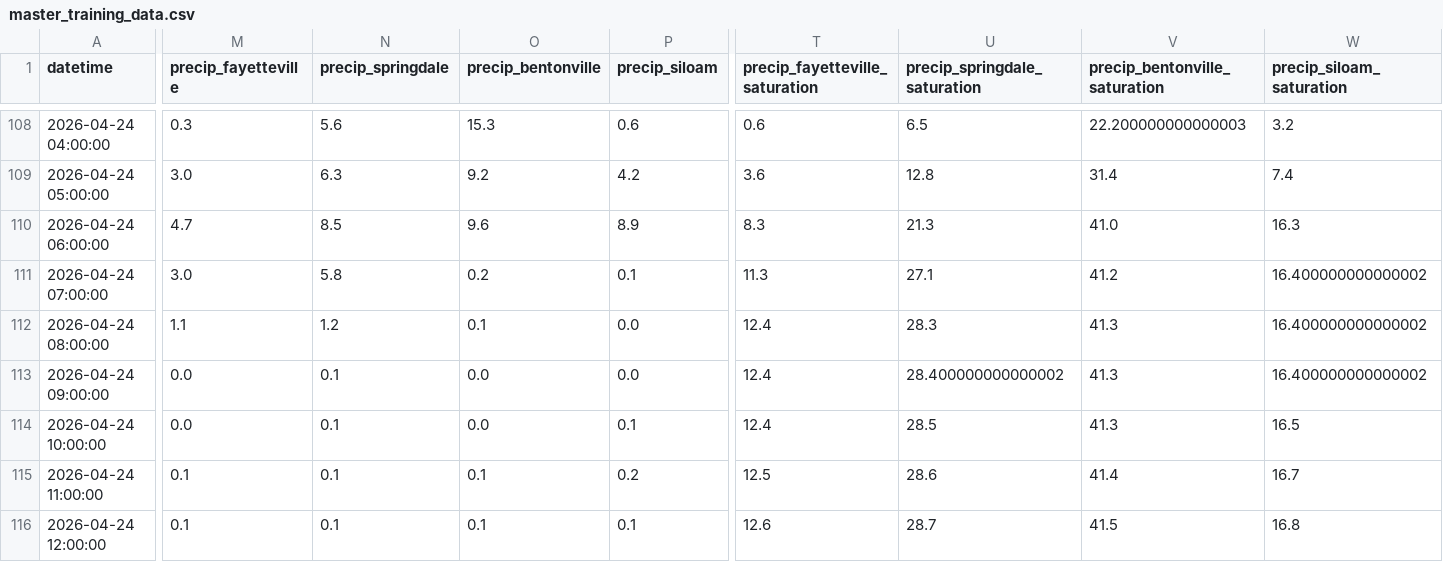
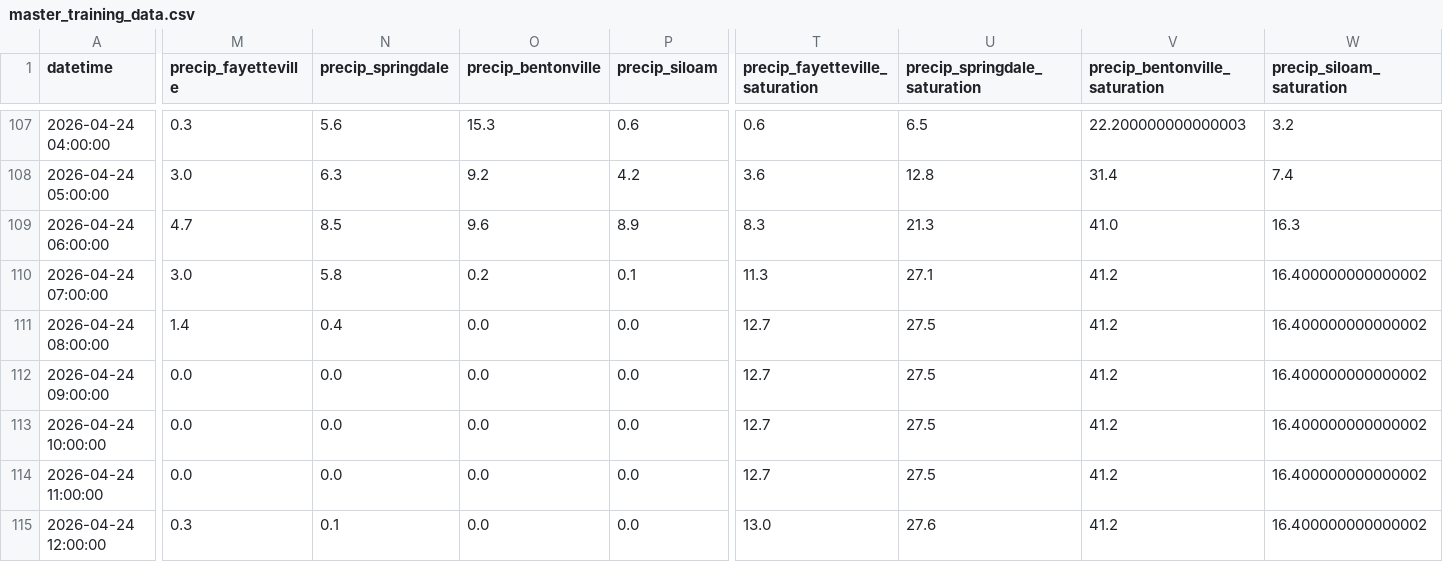
Before and after one commit to easipes2021/Illinois-River-Predictor, a CSV file: master_training_data.csv, drawn as a sheet; only a part is shown, gaps mark what is left out; addresses are those after the commit; the diff covers the shown part only; the diff names each change by its address in the sheet, - before the commit and + after, or states it on an @@ line.

```diff
--- a/master_training_data.csv
+++ b/master_training_data.csv
-M111 (precip_fayetteville): 1.1
+M111 (precip_fayetteville): 1.4
-N111 (precip_springdale): 1.2
+N111 (precip_springdale): 0.4
-O111 (precip_bentonville): 0.1
+O111 (precip_bentonville): 0.0
-T111:T113 (precip_fayetteville_saturation): 12.4
+T111:T113 (precip_fayetteville_saturation): 12.7
-U111 (precip_springdale_saturation): 28.3
+U111 (precip_springdale_saturation): 27.5
-V111:V113 (precip_bentonville_saturation): 41.3
+V111:V113 (precip_bentonville_saturation): 41.2
-N112:N114 (precip_springdale): 0.1
+N112:N114 (precip_springdale): 0.0
-U112 (precip_springdale_saturation): 28.400000000000002
+U112 (precip_springdale_saturation): 27.5
-P113 (precip_siloam): 0.1
+P113 (precip_siloam): 0.0
-U113 (precip_springdale_saturation): 28.5
+U113 (precip_springdale_saturation): 27.5
-W113 (precip_siloam_saturation): 16.5
+W113 (precip_siloam_saturation): 16.400000000000002
-M114 (precip_fayetteville): 0.1
+M114 (precip_fayetteville): 0.0
-O114:O115 (precip_bentonville): 0.1
+O114:O115 (precip_bentonville): 0.0
-P114 (precip_siloam): 0.2
+P114 (precip_siloam): 0.0
-T114 (precip_fayetteville_saturation): 12.5
+T114 (precip_fayetteville_saturation): 12.7
-U114 (precip_springdale_saturation): 28.6
+U114 (precip_springdale_saturation): 27.5
-V114 (precip_bentonville_saturation): 41.4
+V114 (precip_bentonville_saturation): 41.2
-W114 (precip_siloam_saturation): 16.7
+W114 (precip_siloam_saturation): 16.400000000000002
-M115 (precip_fayetteville): 0.1
+M115 (precip_fayetteville): 0.3
-P115 (precip_siloam): 0.1
+P115 (precip_siloam): 0.0
-T115 (precip_fayetteville_saturation): 12.6
+T115 (precip_fayetteville_saturation): 13.0
-U115 (precip_springdale_saturation): 28.7
+U115 (precip_springdale_saturation): 27.6
-V115 (precip_bentonville_saturation): 41.5
+V115 (precip_bentonville_saturation): 41.2
-W115 (precip_siloam_saturation): 16.8
+W115 (precip_siloam_saturation): 16.400000000000002
```
Also changed, not shown: 2 added rows, 1 removed row and 76 edited cells elsewhere in this file, illinois_river_network.csv, regional_precip_actual.csv, 6 other files.
